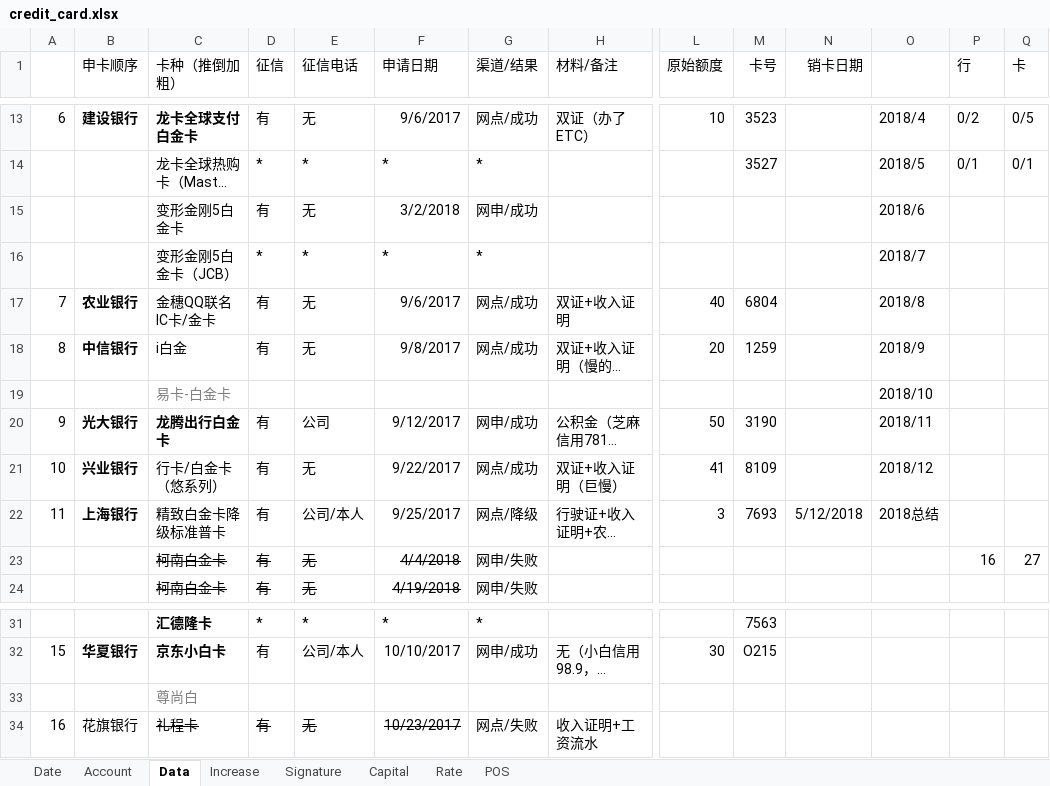
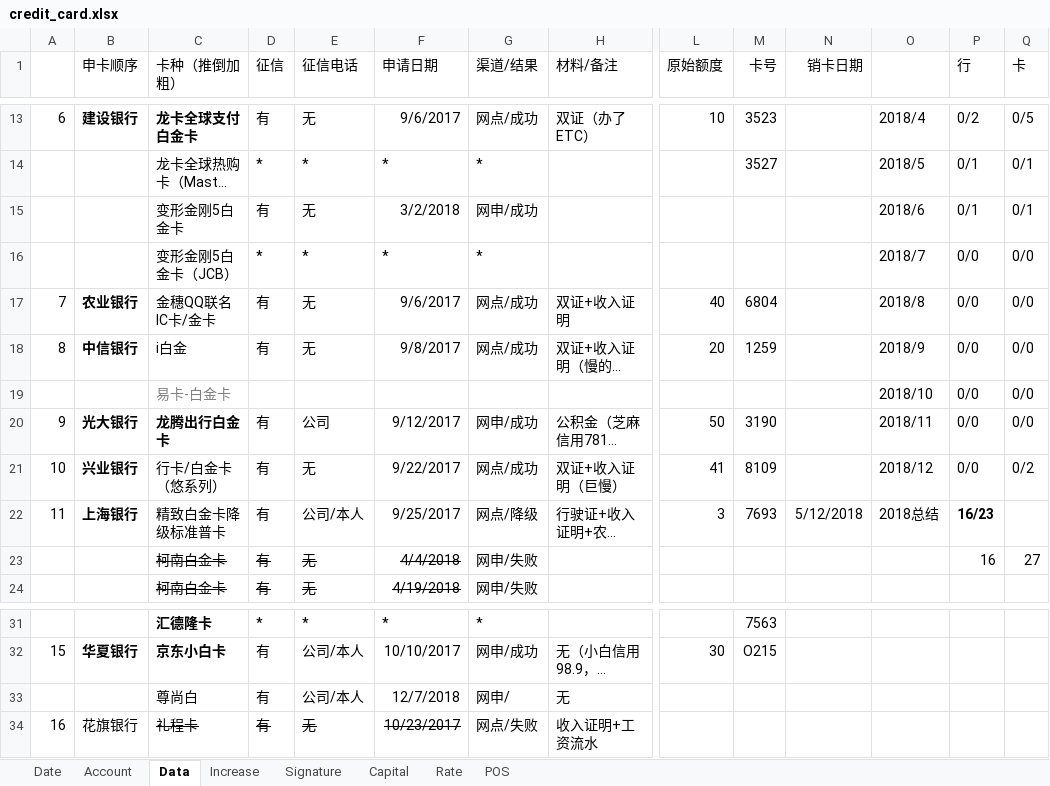
Before and after one commit to dreamingodd/useful_txt, an Excel workbook: credit_card.xlsx, sheet Data, drawn as a sheet; only a part is shown, gaps mark what is left out; long unchanged cells end in …; values as stored, in another font and other column widths than the file's, no borders; removed rows and columns are numbered as before the commit, all else as after; rows hold the shown columns only; the diff names each change by its address in the sheet, - before the commit and + after, or states it on an @@ line.

Commit message:
no comments

```diff
--- a/credit_card.xlsx (sheet Data)
+++ b/credit_card.xlsx (sheet Data)
-P15 (行): (empty)
+P15 (行): 0/1
-Q15 (卡): (empty)
+Q15 (卡): 0/1
-P16:P21 (行): (empty)
+P16:P21 (行): 0/0
-Q16:Q20 (卡): (empty)
+Q16:Q20 (卡): 0/0
-Q21 (卡): (empty)
+Q21 (卡): 0/2
-P22 (行): (empty)
+P22 (行): 16/23
-row 33:  |  | 尊尚白
+row 33:  |  | 尊尚白 | 有 | 公司/本人 | 12/7/2018 | 网申/ | 无
```
Also changed, not shown: sheet Account, sheet Date.
